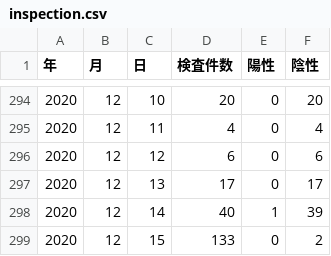
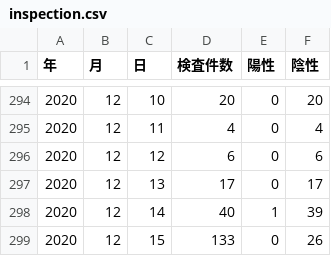
Before and after one commit to tottori-covid19/dataset, a CSV file: tottori/inspection.csv, drawn as a sheet; only a part is shown, gaps mark what is left out.

Commit message:
update-data

```diff
--- a/tottori/inspection.csv
+++ b/tottori/inspection.csv
@@ -298,2 +298,2 @@
 2020,12,14,40,1,39
-2020,12,15,133,0,2
+2020,12,15,133,0,26
```
